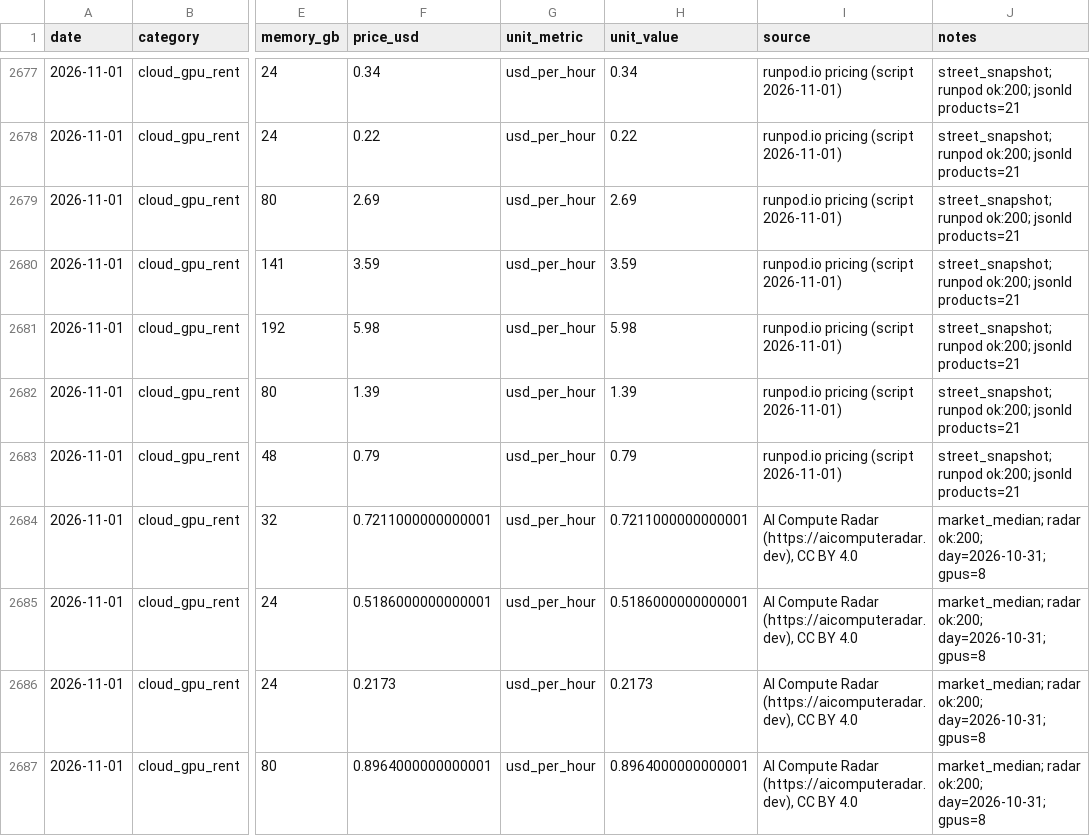
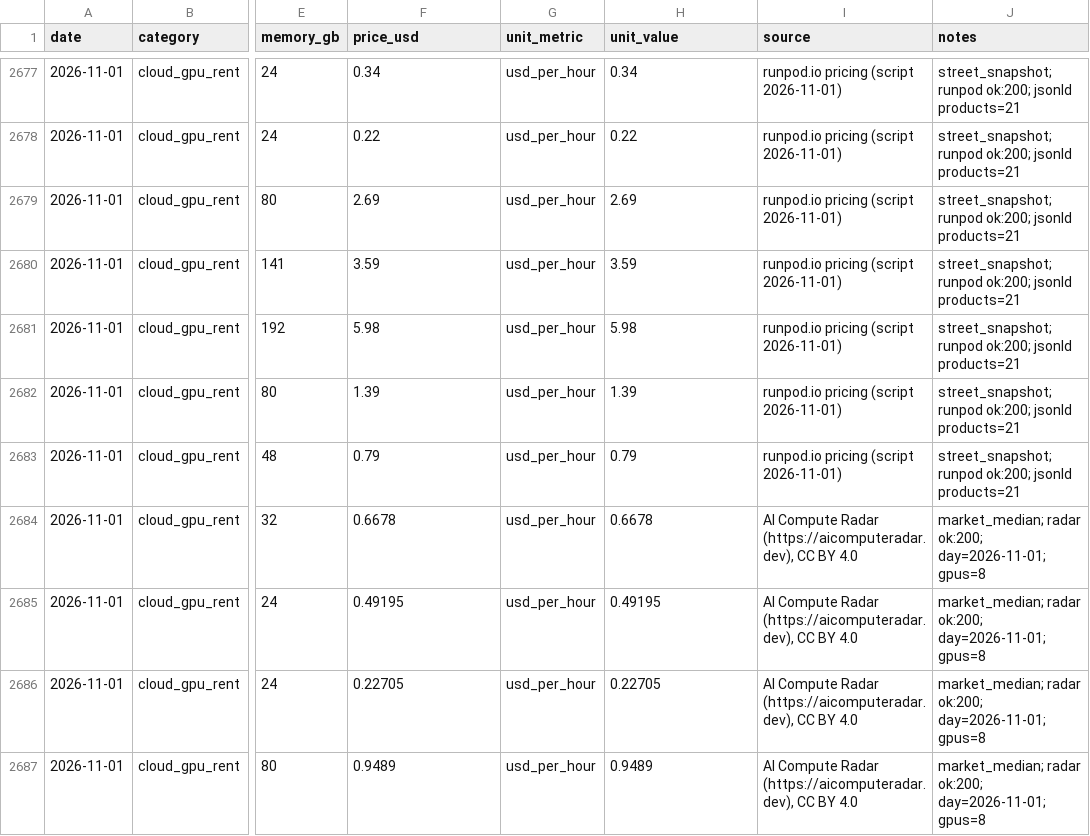
Before and after one commit to r85075515/computequote, a CSV file: data/price_history.csv, drawn as a sheet; only a part is shown, gaps mark what is left out; the diff covers the shown part only; the diff names each change by its address in the sheet, - before the commit and + after, or states it on an @@ line.

```diff
--- a/data/price_history.csv
+++ b/data/price_history.csv
-F2684 (price_usd): 0.7211000000000001
+F2684 (price_usd): 0.6678
-H2684 (unit_value): 0.7211000000000001
+H2684 (unit_value): 0.6678
-J2684:J2687 (notes): …radar ok:200; day=2026-10-31; gpus=8
+J2684:J2687 (notes): …radar ok:200; day=2026-11-01; gpus=8
-F2685 (price_usd): 0.5186000000000001
+F2685 (price_usd): 0.49195
-H2685 (unit_value): 0.5186000000000001
+H2685 (unit_value): 0.49195
-F2686 (price_usd): 0.2173
+F2686 (price_usd): 0.22705
-H2686 (unit_value): 0.2173
+H2686 (unit_value): 0.22705
-F2687 (price_usd): 0.8964000000000001
+F2687 (price_usd): 0.9489
-H2687 (unit_value): 0.8964000000000001
+H2687 (unit_value): 0.9489
```
Also changed, not shown: 26 edited cells elsewhere in this file, 1 other file.
